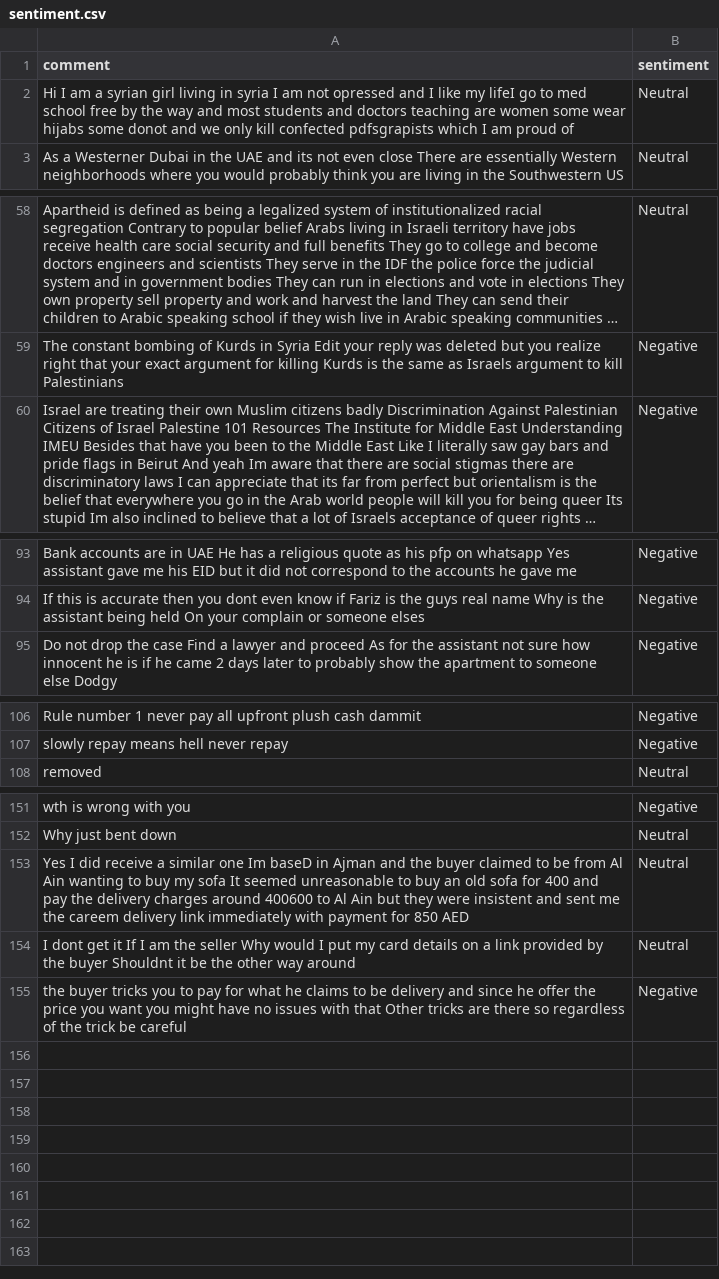
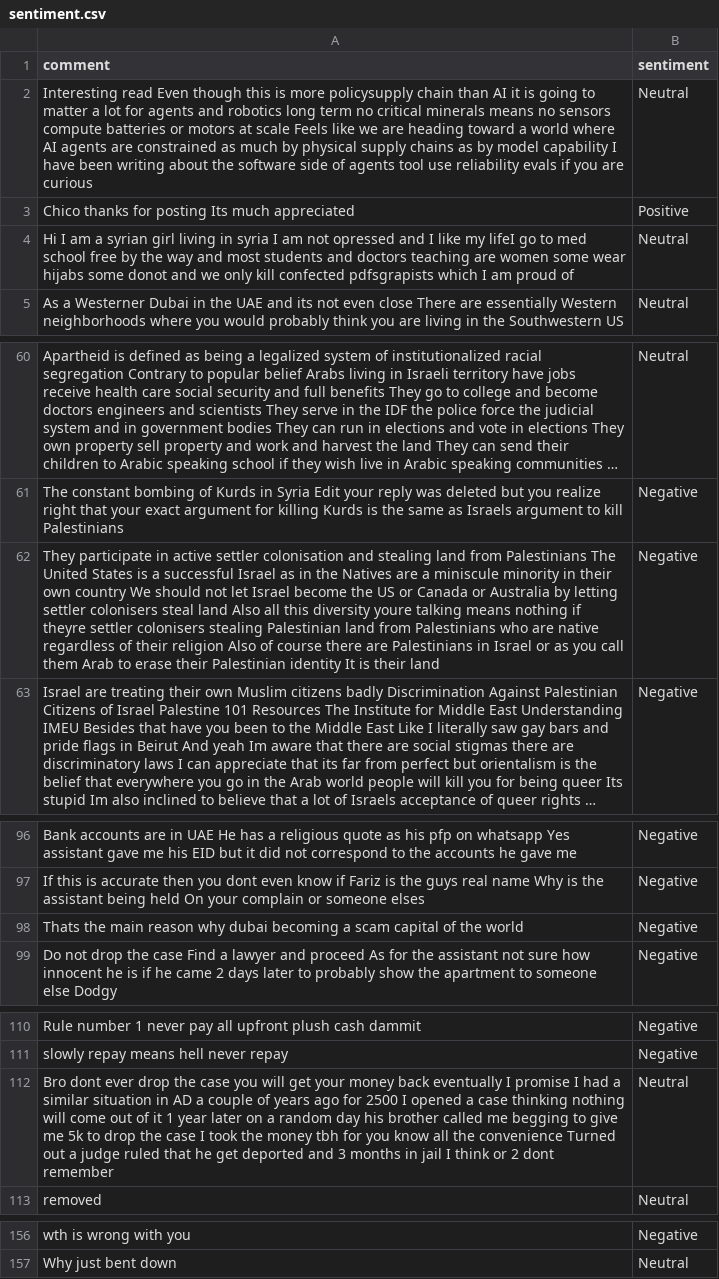
Before and after one commit to felixabraham670706/sentiment, a CSV file: sentiment.csv, drawn as a sheet; only a part is shown, gaps mark what is left out; long unchanged cells end in …; removed rows and columns are numbered as before the commit, all else as after; the diff covers the shown part only; the diff names each change by its address in the sheet, - before the commit and + after, or states it on an @@ line.

```diff
--- a/sentiment.csv
+++ b/sentiment.csv
+row 2: Interesting read Even though this is more policysupply chain than AI it is going to matter a lot for agents and robotics long term no critical minerals means no sensors compute batteries or motors at scale Feels like we are heading toward a world where AI agents are constrained as much by physical supply chains as by model capability I have been writing about the software side of agents tool use reliability evals if you are curious | Neutral
+row 3: Chico thanks for posting Its much appreciated | Positive
+row 62: They participate in active settler colonisation and stealing land from Palestinians The United States is a successful Israel as in the Natives are a miniscule minority in their own country We should not let Israel become the US or Canada or Australia by letting settler colonisers steal land Also all this diversity youre talking means nothing if theyre settler colonisers stealing Palestinian land from Palestinians who are native regardless of their religion Also of course there are Palestinians in Israel or as you call them Arab to erase their Palestinian identity It is their land | Negative
+row 98: Thats the main reason why dubai becoming a scam capital of the world | Negative
+row 112: Bro dont ever drop the case you will get your money back eventually I promise I had a similar situation in AD a couple of years ago for 2500 I opened a case thinking nothing will come out of it 1 year later on a random day his brother called me begging to give me 5k to drop the case I took the money tbh for you know all the convenience Turned out a judge ruled that he get deported and 3 months in jail I think or 2 dont remember | Neutral
-row 153: Yes I did receive a similar one Im baseD in Ajman and the buyer claimed to be from Al Ain wanting to buy my sofa It seemed unreasonable to buy an old sofa for 400 and pay the delivery charges around 400600 to Al Ain but they were insistent and sent me the careem delivery link immediately with payment for 850 AED | Neutral
-row 154: I dont get it If I am the seller Why would I put my card details on a link provided by the buyer Shouldnt it be the other way around | Neutral
-row 155: the buyer tricks you to pay for what he claims to be delivery and since he offer the price you want you might have no issues with that Other tricks are there so regardless of the trick be careful | Negative
```
Also changed, not shown: 1 moved row and 4 edited cells elsewhere in this file.
